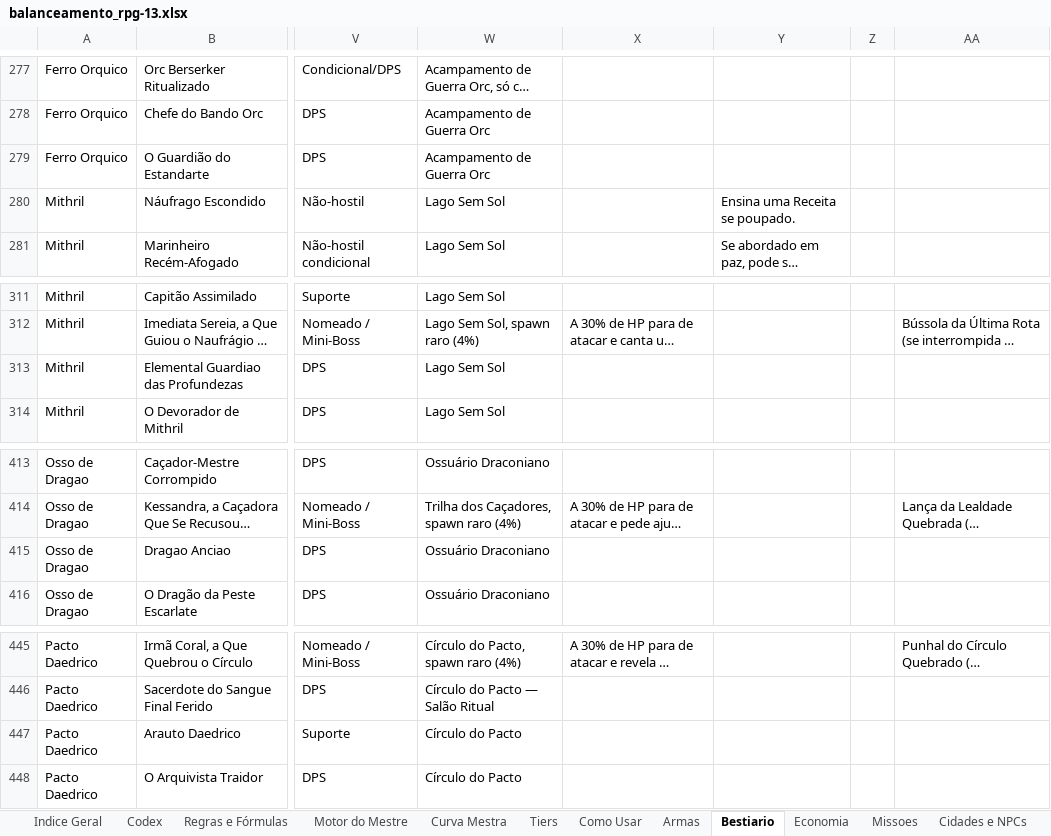
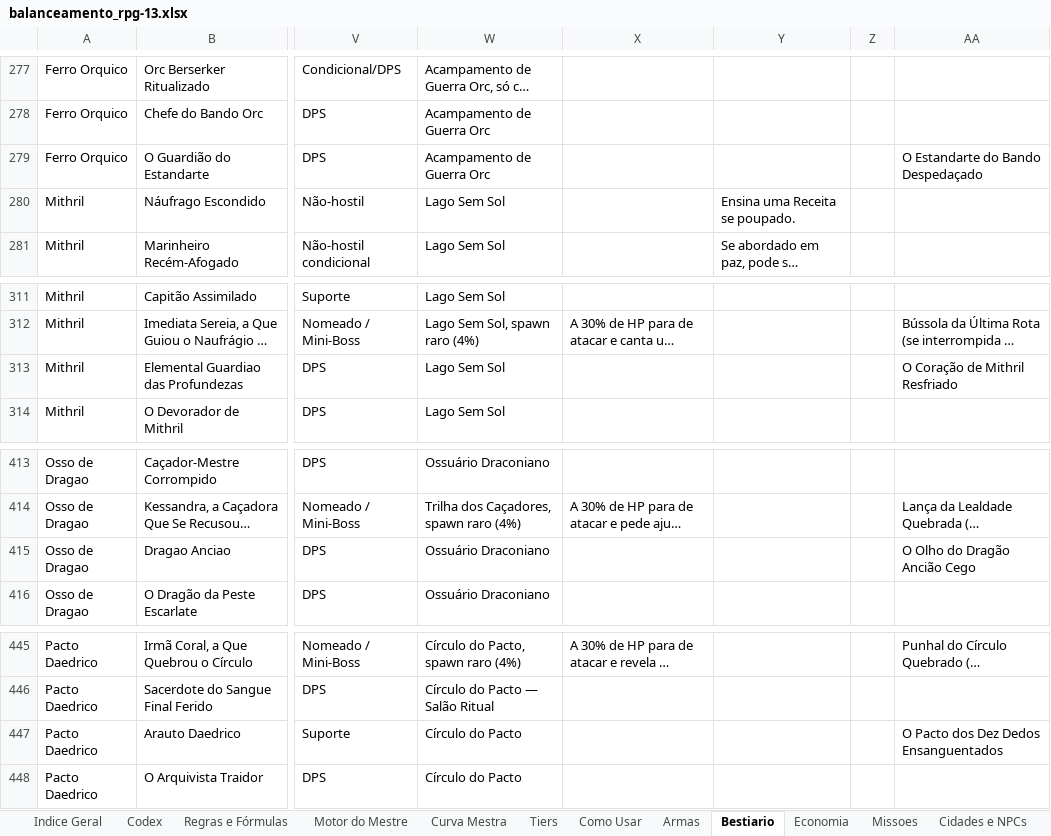
Before and after one commit to ZeyrithRPG/ZeyrithRPG, an Excel workbook: balanceamento_rpg-13.xlsx, sheet Bestiario, drawn as a sheet; only a part is shown, gaps mark what is left out; long unchanged cells end in …; values as stored, in another font and other column widths than the file's, no borders; the diff covers the shown part only; the diff names each change by its address in the sheet, - before the commit and + after, or states it on an @@ line.

```diff
--- a/balanceamento_rpg-13.xlsx (sheet Bestiario)
+++ b/balanceamento_rpg-13.xlsx (sheet Bestiario)
-AA279: (empty)
+AA279: O Estandarte do Bando Despedaçado
-AA313: (empty)
+AA313: O Coração de Mithril Resfriado
-AA415: (empty)
+AA415: O Olho do Dragão Ancião Cego
-AA447: (empty)
+AA447: O Pacto dos Dez Dedos Ensanguentados
```
Also changed, not shown: 7 edited cells elsewhere in this sheet, 19 other files.
